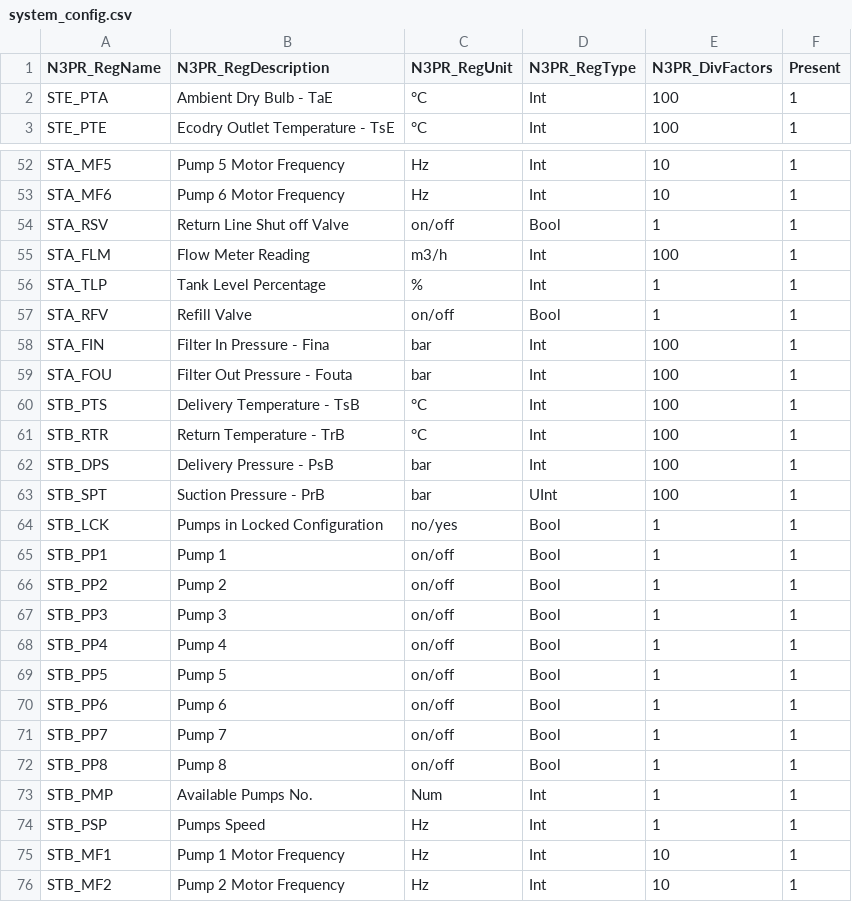
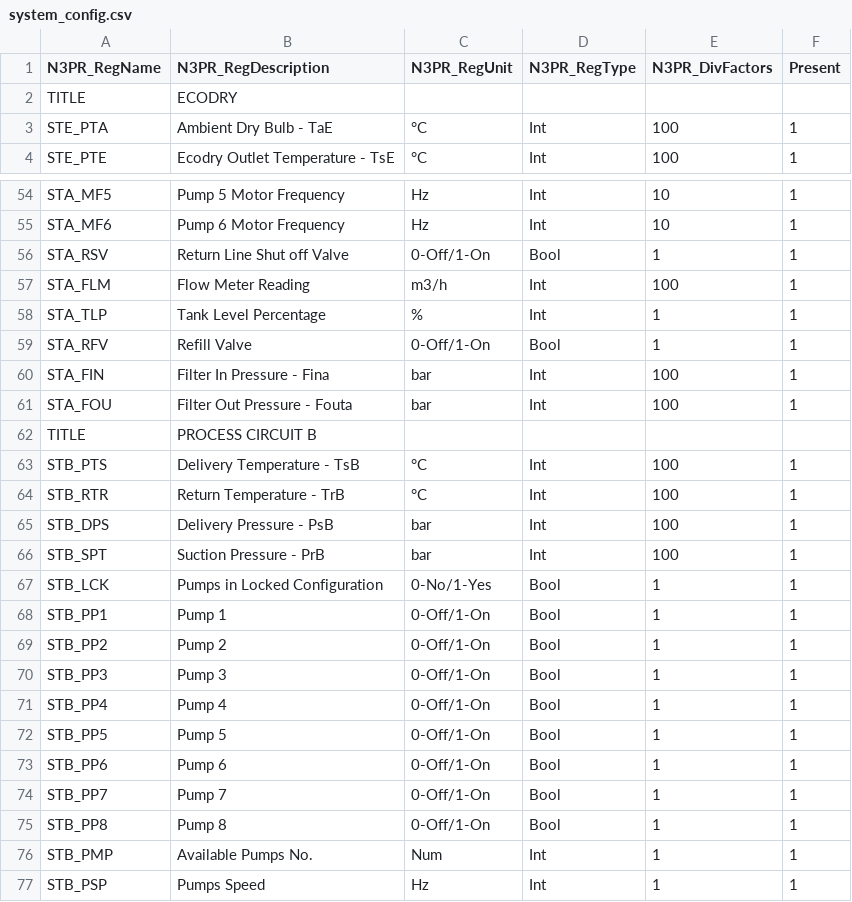
Before and after one commit to oliug666/legirf, a CSV file: TPIH.Gecco.WPF/system_config.csv, drawn as a sheet; only a part is shown, gaps mark what is left out; the shorter side is filled out with more unchanged rows; the diff covers the shown part only.

Commit message:
Added title management in  CurrentStatusViewModel

```diff
--- a/TPIH.Gecco.WPF/system_config.csv
+++ b/TPIH.Gecco.WPF/system_config.csv
@@ -1,2 +1,3 @@
 N3PR_RegName;N3PR_RegDescription;N3PR_RegUnit;N3PR_RegType;N3PR_DivFactors;Present
+TITLE;ECODRY;;;;
 STE_PTA;Ambient Dry Bulb - TaE;°C;Int;100;1
@@ -53,8 +55,9 @@ STA_MF5;Pump 5 Motor Frequency;Hz;Int;10;1
 STA_MF6;Pump 6 Motor Frequency;Hz;Int;10;1
-STA_RSV;Return Line Shut off Valve;on/off;Bool;1;1
+STA_RSV;Return Line Shut off Valve;0-Off/1-On;Bool;1;1
 STA_FLM;Flow Meter Reading;m3/h;Int;100;1
 STA_TLP;Tank Level Percentage;%;Int;1;1
-STA_RFV;Refill Valve;on/off;Bool;1;1
+STA_RFV;Refill Valve;0-Off/1-On;Bool;1;1
 STA_FIN;Filter In Pressure - Fina;bar;Int;100;1
 STA_FOU;Filter Out Pressure - Fouta;bar;Int;100;1
+TITLE;PROCESS CIRCUIT B;;;;
 STB_PTS;Delivery Temperature - TsB;°C;Int;100;1
@@ -62,12 +65,12 @@ STB_RTR;Return Temperature - TrB;°C;Int;100;1
 STB_DPS;Delivery Pressure - PsB;bar;Int;100;1
-STB_SPT;Suction Pressure - PrB;bar;UInt;100;1
-STB_LCK;Pumps in Locked Configuration;no/yes;Bool;1;1
-STB_PP1;Pump 1;on/off;Bool;1;1
-STB_PP2;Pump 2;on/off;Bool;1;1
-STB_PP3;Pump 3;on/off;Bool;1;1
-STB_PP4;Pump 4;on/off;Bool;1;1
-STB_PP5;Pump 5;on/off;Bool;1;1
-STB_PP6;Pump 6;on/off;Bool;1;1
-STB_PP7;Pump 7;on/off;Bool;1;1
-STB_PP8;Pump 8;on/off;Bool;1;1
+STB_SPT;Suction Pressure - PrB;bar;Int;100;1
+STB_LCK;Pumps in Locked Configuration;0-No/1-Yes;Bool;1;1
+STB_PP1;Pump 1;0-Off/1-On;Bool;1;1
+STB_PP2;Pump 2;0-Off/1-On;Bool;1;1
+STB_PP3;Pump 3;0-Off/1-On;Bool;1;1
+STB_PP4;Pump 4;0-Off/1-On;Bool;1;1
+STB_PP5;Pump 5;0-Off/1-On;Bool;1;1
+STB_PP6;Pump 6;0-Off/1-On;Bool;1;1
+STB_PP7;Pump 7;0-Off/1-On;Bool;1;1
+STB_PP8;Pump 8;0-Off/1-On;Bool;1;1
 STB_PMP;Available Pumps No.;Num;Int;1;1
```
Also changed, not shown: 6 added rows and 53 edited cells elsewhere in this file, 3 other files.
